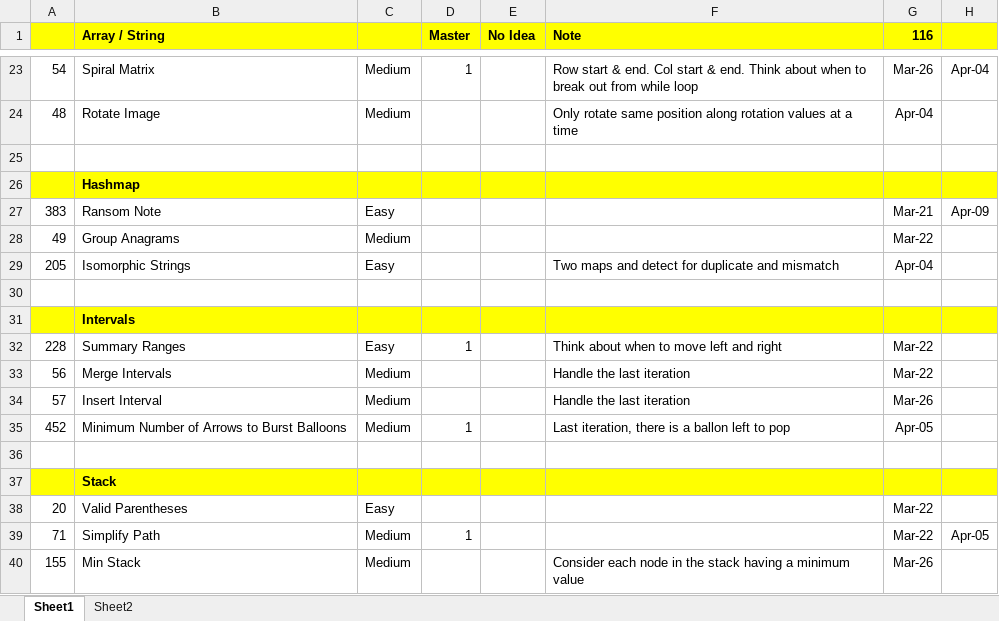
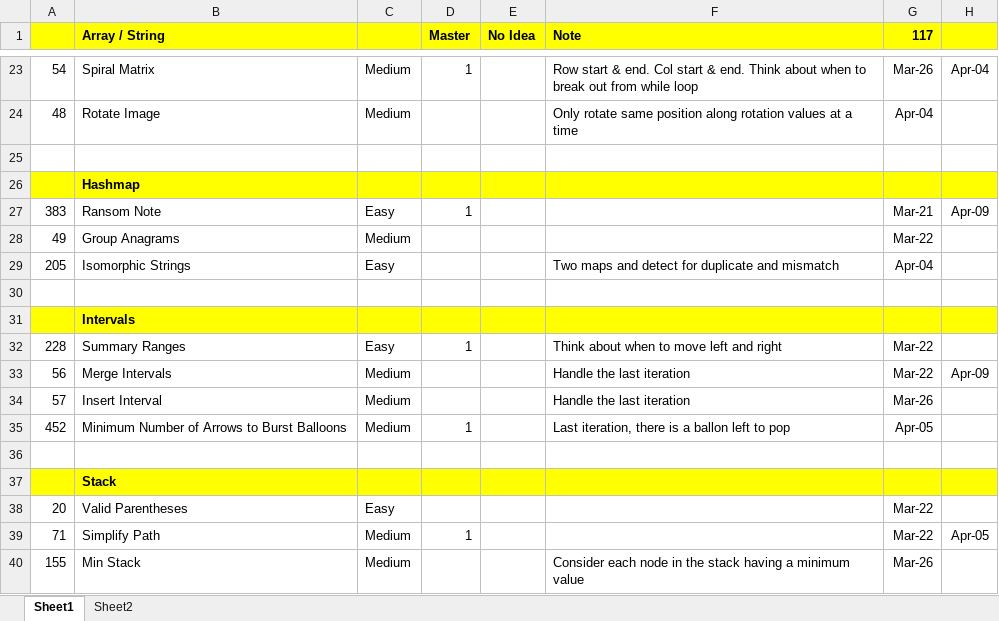
Before and after one commit to jhoonhan/leetCode, an Excel workbook: notes.xlsx, sheet Sheet1, drawn as a sheet; only a part is shown, gaps mark what is left out; values as stored, in another font and other column widths than the file's, no borders; conditional formats not drawn; the diff names each change by its address in the sheet, - before the commit and + after, or states it on an @@ line.

```diff
--- a/notes.xlsx (sheet Sheet1)
+++ b/notes.xlsx (sheet Sheet1)
-G1: 116
+G1: 117
-D27 (Master): (empty)
+D27 (Master): 1
-H33: (empty)
+H33: Apr-09
```
Also changed, not shown: 6 other files.
